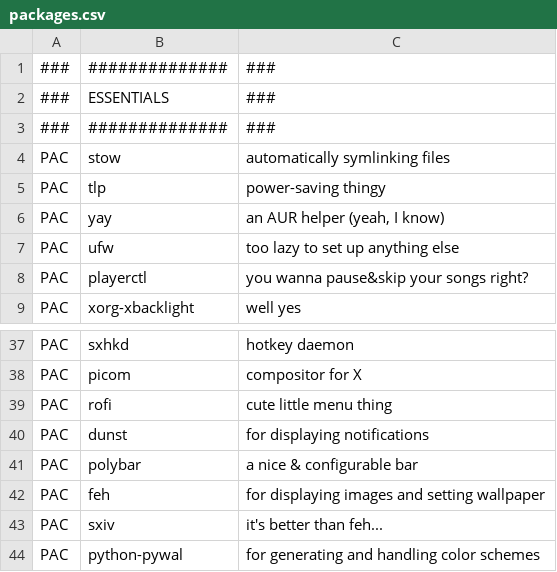
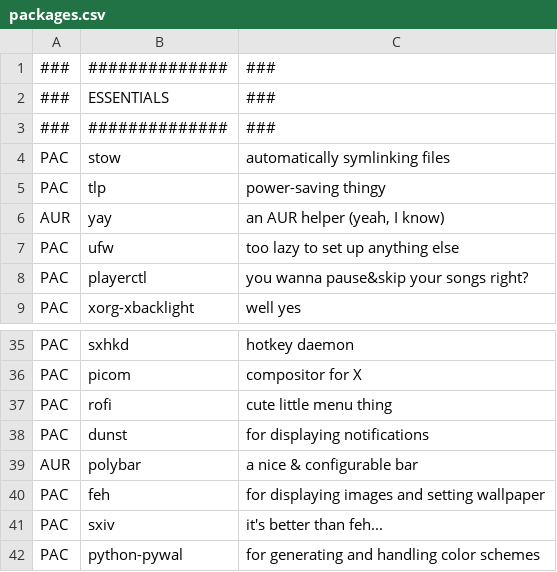
Before and after one commit to toberge/dotfiles, a CSV file: _setup/packages.csv, drawn as a sheet; only a part is shown, gaps mark what is left out; the diff covers the shown part only.

```diff
--- a/_setup/packages.csv
+++ b/_setup/packages.csv
@@ -5,3 +5,3 @@ PAC,stow,automatically symlinking files
 PAC,tlp,power-saving thingy
-PAC,yay,"an AUR helper (yeah, I know)"
+AUR,yay,"an AUR helper (yeah, I know)"
 PAC,ufw,too lazy to set up anything else
@@ -40,3 +38,3 @@ PAC,rofi,cute little menu thing
 PAC,dunst,for displaying notifications
-PAC,polybar,a nice & configurable bar
+AUR,polybar,a nice & configurable bar
 PAC,feh,for displaying images and setting wallpaper
```
Also changed, not shown: 11 added rows, 12 removed rows and 5 edited cells elsewhere in this file, 12 other files.
